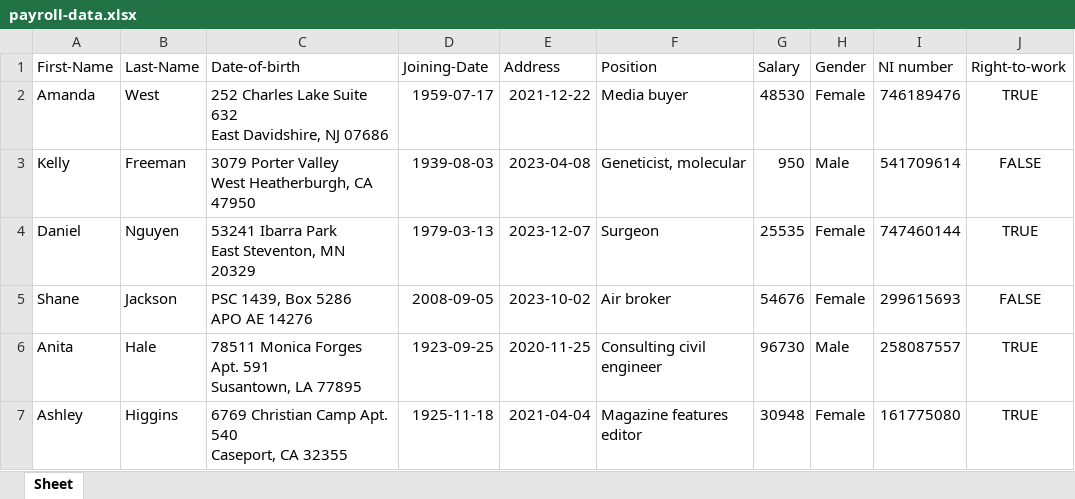
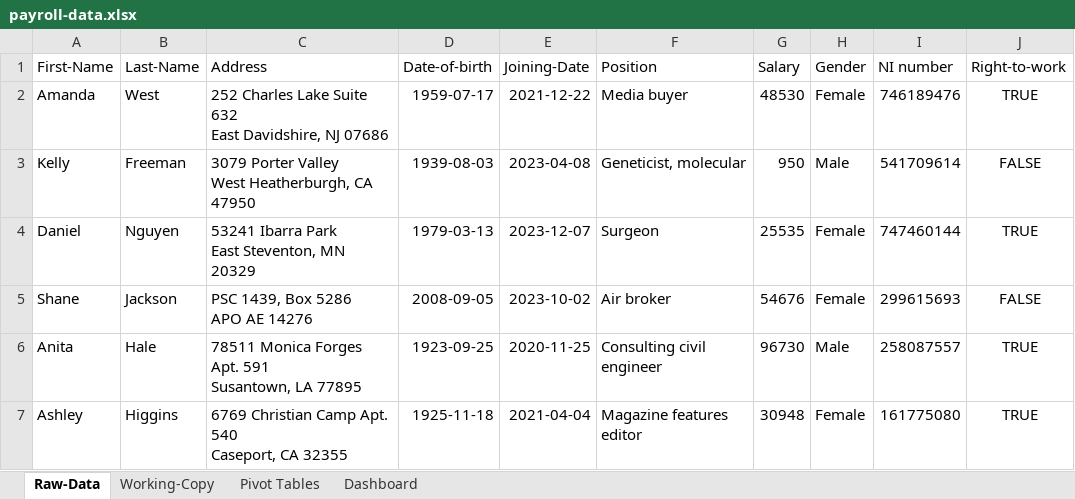
Before and after one commit to HarshBaliPortfolio/Dataset-Farmer, an Excel workbook: payroll-farming-script/payroll-data.xlsx, sheet Raw-Data, drawn as a sheet; only a part is shown; values as stored, in another font and other column widths than the file's, no borders; the diff names each change by its address in the sheet, - before the commit and + after, or states it on an @@ line.

```diff
--- a/payroll-farming-script/payroll-data.xlsx (sheet Raw-Data)
+++ b/payroll-farming-script/payroll-data.xlsx (sheet Raw-Data)
-sheet tab: Sheet
+sheet tab: Raw-Data
+sheet tab: Working-Copy
+sheet tab: Pivot Tables
+sheet tab: Dashboard
-C1: Date-of-birth
+C1: Address
-D1: Joining-Date
+D1: Date-of-birth
-E1: Address
+E1: Joining-Date
```
Also changed, not shown: charts or pictures, 1 other file.
